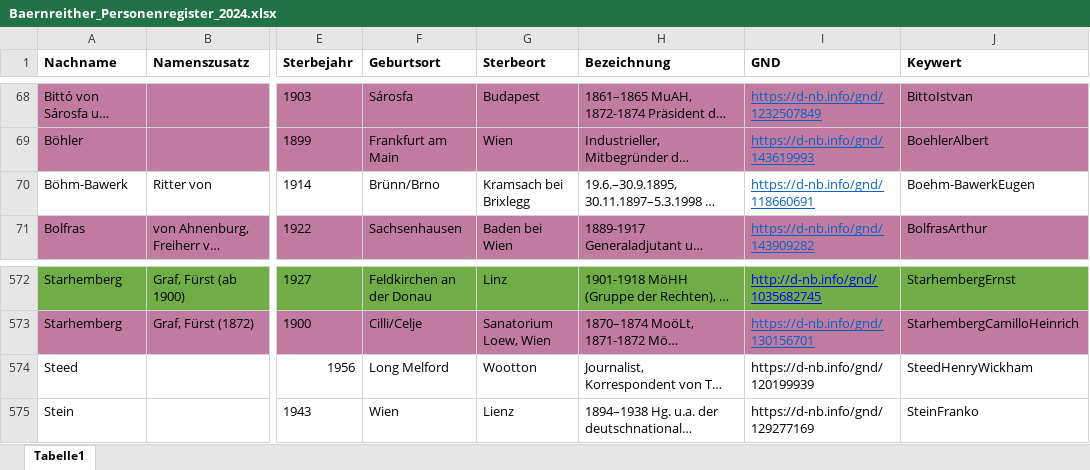
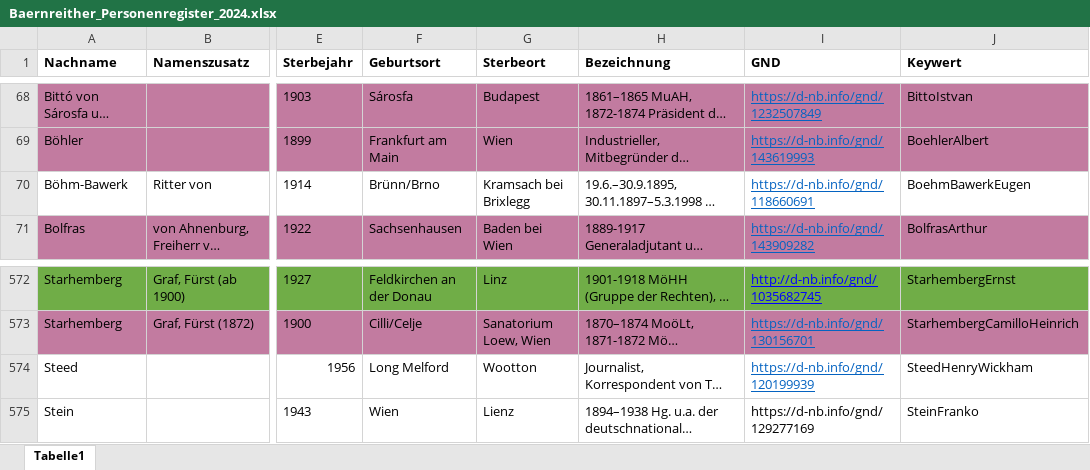
Before and after one commit to KfNGOe/baernreither-data, an Excel workbook: data/xlsx/Baernreither_Personenregister_2024.xlsx, sheet Tabelle1, drawn as a sheet; only a part is shown, gaps mark what is left out; long unchanged cells end in …; values as stored, in another font and other column widths than the file's, no borders; table styles not drawn; the diff names each change by its address in the sheet, - before the commit and + after, or states it on an @@ line.

Commit message:
Corrections according to list persnames

```diff
--- a/data/xlsx/Baernreither_Personenregister_2024.xlsx (sheet Tabelle1)
+++ b/data/xlsx/Baernreither_Personenregister_2024.xlsx (sheet Tabelle1)
-J70 (Keywert): Boehm-BawerkEugen
+J70 (Keywert): BoehmBawerkEugen
@@ I574 underline: off → on, text colour: black → #0563C1 @@
```
Also changed, not shown: 2 other files.
